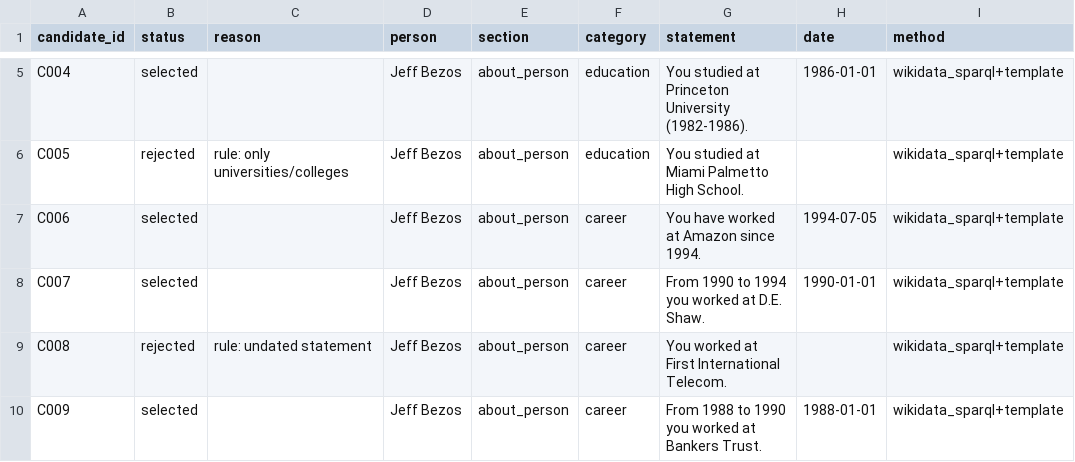
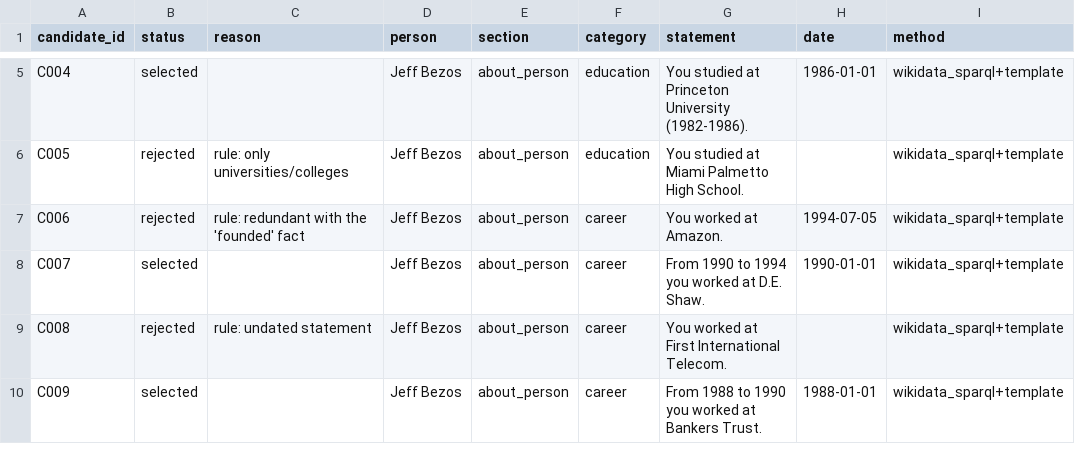
Before and after one commit to zoananan/AIPAY-TASK, a CSV file: experiments/bezos_graham/personas/candidate_facts.csv, drawn as a sheet; only a part is shown, gaps mark what is left out; the diff names each change by its address in the sheet, - before the commit and + after, or states it on an @@ line.

```diff
--- a/experiments/bezos_graham/personas/candidate_facts.csv
+++ b/experiments/bezos_graham/personas/candidate_facts.csv
-B7 (status): selected
+B7 (status): rejected
-C7 (reason): (empty)
+C7 (reason): rule: redundant with the 'founded' fact
-G7 (statement): You have worked at Amazon since 1994.
+G7 (statement): You worked at Amazon.
```
Also changed, not shown: experiments/bezos_graham/personas/evidence/raw_candidates.csv, experiments/bezos_graham/personas/sources.csv, 4 other files.
